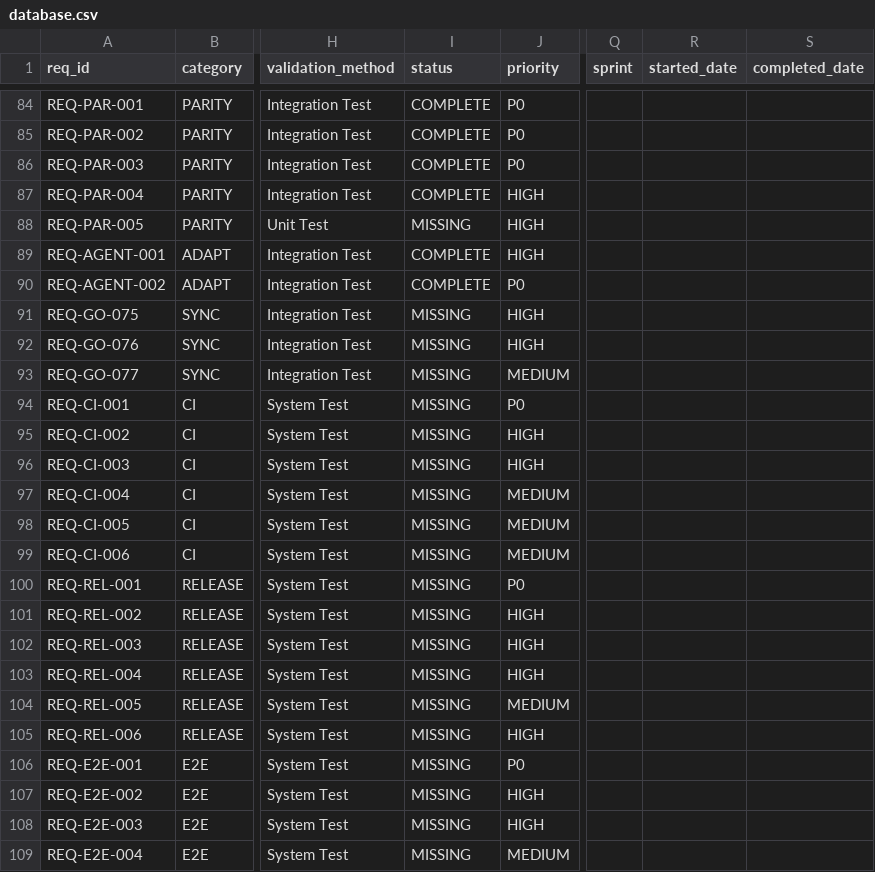
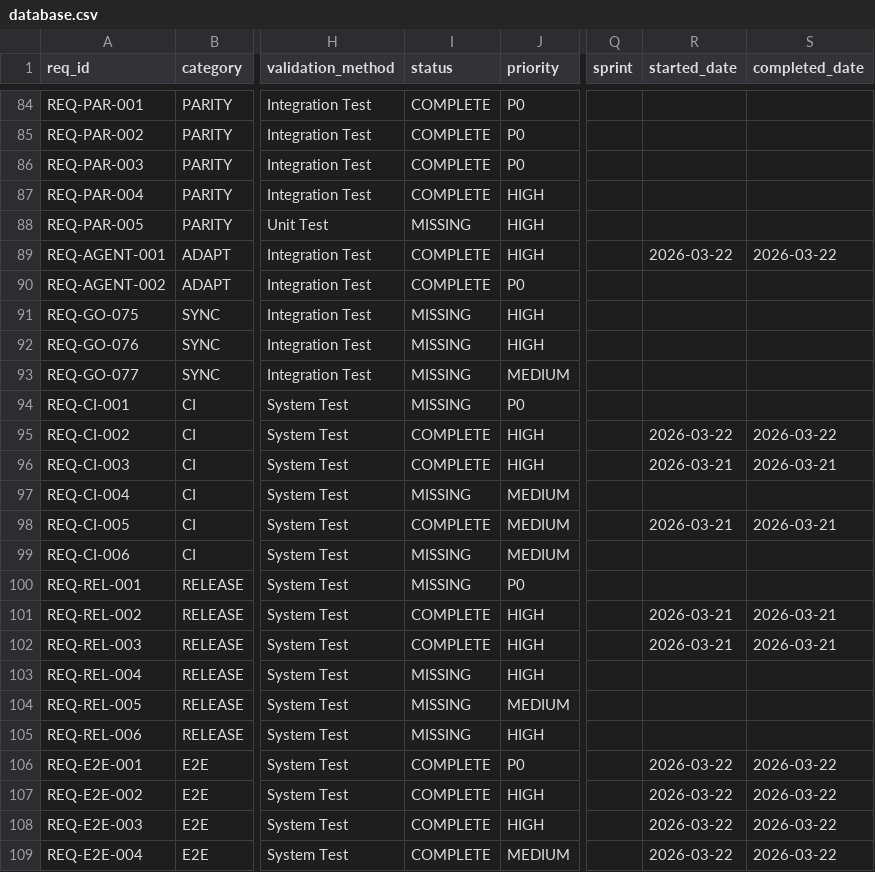
Before and after one commit to rtmx-ai/rtmx, a CSV file: .rtmx/database.csv, drawn as a sheet; only a part is shown, gaps mark what is left out; the diff names each change by its address in the sheet, - before the commit and + after, or states it on an @@ line.

```diff
--- a/.rtmx/database.csv
+++ b/.rtmx/database.csv
-R89 (started_date): (empty)
+R89 (started_date): 2026-03-22
-S89 (completed_date): (empty)
+S89 (completed_date): 2026-03-22
-I95:I96 (status): MISSING
+I95:I96 (status): COMPLETE
-R95 (started_date): (empty)
+R95 (started_date): 2026-03-22
-S95 (completed_date): (empty)
+S95 (completed_date): 2026-03-22
-R96 (started_date): (empty)
+R96 (started_date): 2026-03-21
-S96 (completed_date): (empty)
+S96 (completed_date): 2026-03-21
-I98 (status): MISSING
+I98 (status): COMPLETE
-R98 (started_date): (empty)
+R98 (started_date): 2026-03-21
-S98 (completed_date): (empty)
+S98 (completed_date): 2026-03-21
-I101:I102 (status): MISSING
+I101:I102 (status): COMPLETE
-R101:R102 (started_date): (empty)
+R101:R102 (started_date): 2026-03-21
-S101:S102 (completed_date): (empty)
+S101:S102 (completed_date): 2026-03-21
-I106:I109 (status): MISSING
+I106:I109 (status): COMPLETE
-R106:R109 (started_date): (empty)
+R106:R109 (started_date): 2026-03-22
-S106:S109 (completed_date): (empty)
+S106:S109 (completed_date): 2026-03-22
```
